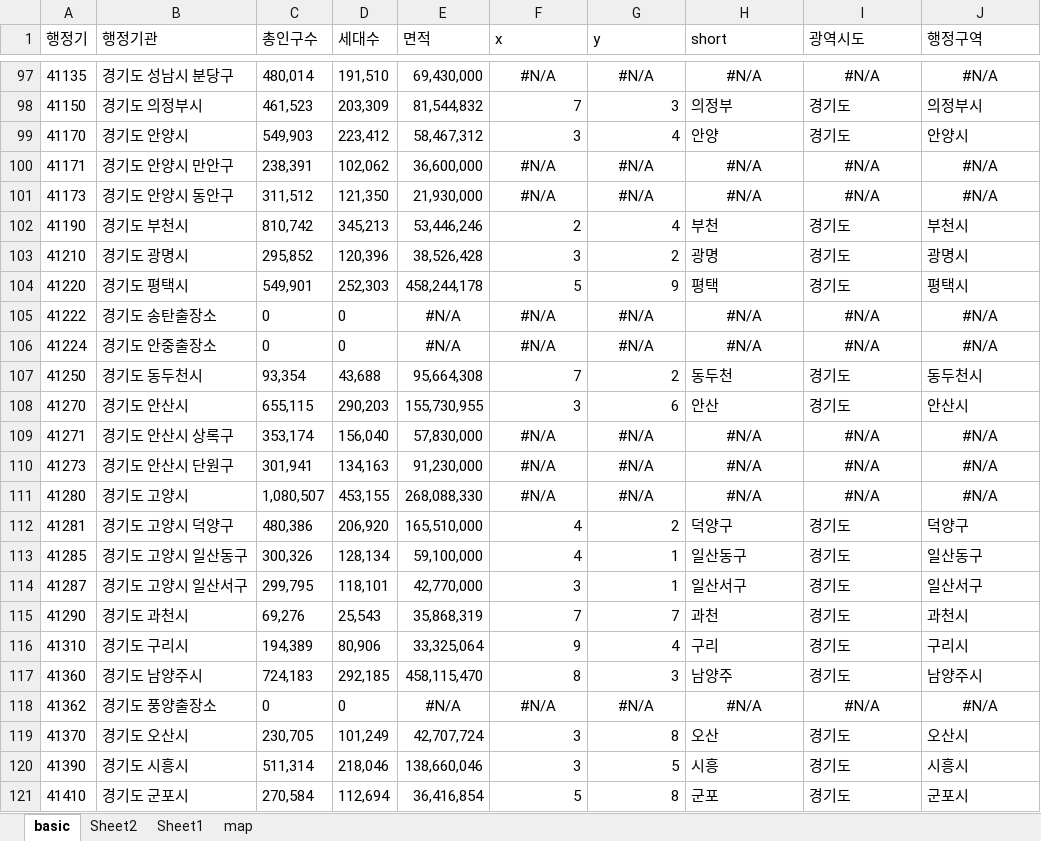
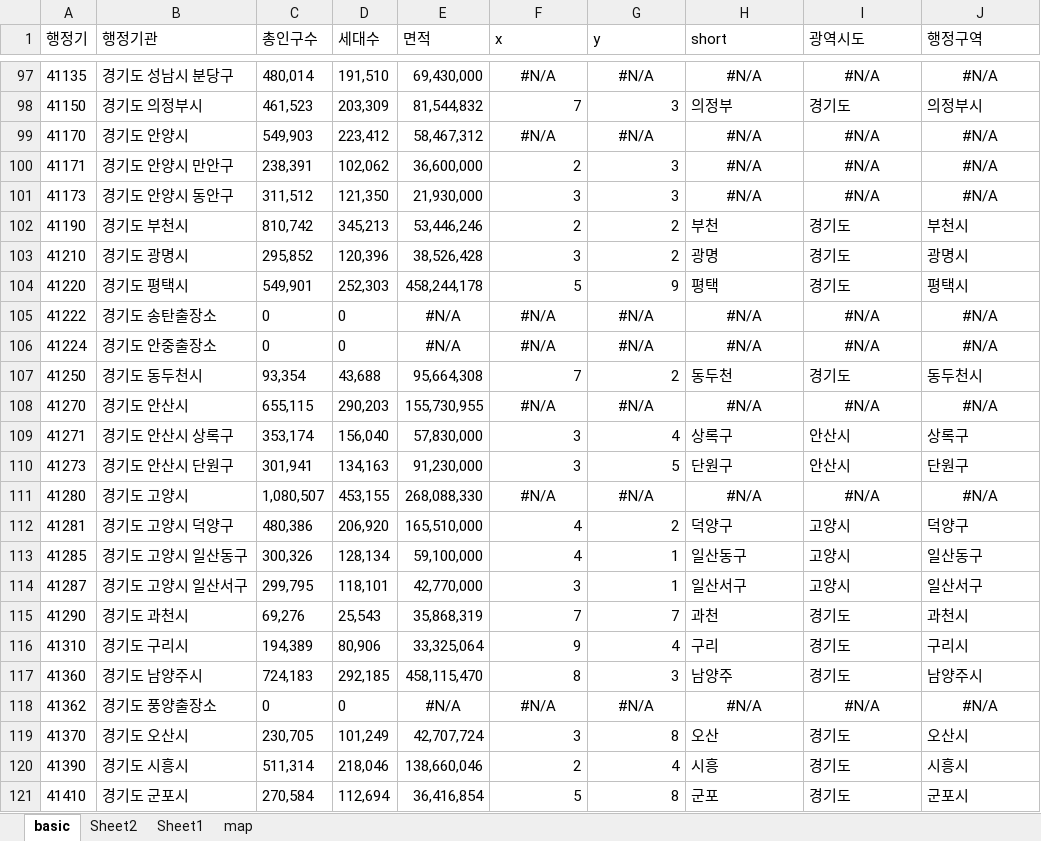
Before and after one commit to sizipusx/fundamental, an Excel workbook: files/city_info.xlsx, sheet basic, drawn as a sheet; only a part is shown, gaps mark what is left out; values as stored, in another font and other column widths than the file's, no borders; the diff names each change by its address in the sheet, - before the commit and + after, or states it on an @@ line.

Commit message:
Add files via upload

```diff
--- a/files/city_info.xlsx (sheet basic)
+++ b/files/city_info.xlsx (sheet basic)
-F99 (x): 3
+F99 (x): #N/A
-F99:G99 alignment: right
+F99:G99 alignment: center
-G99 (y): 4
+G99 (y): #N/A
-H99 (short): 안양
+H99 (short): #N/A
-H99:J99 alignment: left
+H99:J99 alignment: center
-I99 (광역시도): 경기도
+I99 (광역시도): #N/A
-J99 (행정구역): 안양시
+J99 (행정구역): #N/A
-F100 (x): #N/A
+F100 (x): 2
-F100:G101 alignment: center
+F100:G101 alignment: right
-G100:G101 (y): #N/A
+G100:G101 (y): 3
-F101 (x): #N/A
+F101 (x): 3
-G102 (y): 4
+G102 (y): 2
-F108 (x): 3
+F108 (x): #N/A
-F108:G108 alignment: right
+F108:G108 alignment: center
-G108 (y): 6
+G108 (y): #N/A
-H108 (short): 안산
+H108 (short): #N/A
-H108:J108 alignment: left
+H108:J108 alignment: center
-I108 (광역시도): 경기도
+I108 (광역시도): #N/A
-J108 (행정구역): 안산시
+J108 (행정구역): #N/A
-F109:F110 (x): #N/A
+F109:F110 (x): 3
-F109:G110 alignment: center
+F109:G110 alignment: right
-G109 (y): #N/A
+G109 (y): 4
-H109 (short): #N/A
+H109 (short): 상록구
-H109:J110 alignment: center
+H109:J110 alignment: left
-I109:I110 (광역시도): #N/A
+I109:I110 (광역시도): 안산시
-J109 (행정구역): #N/A
+J109 (행정구역): 상록구
-G110 (y): #N/A
+G110 (y): 5
-H110 (short): #N/A
+H110 (short): 단원구
-J110 (행정구역): #N/A
+J110 (행정구역): 단원구
-I112:I114 (광역시도): 경기도
+I112:I114 (광역시도): 고양시
-F120 (x): 3
+F120 (x): 2
-G120 (y): 5
+G120 (y): 4
```
Also changed, not shown: sheet map.
